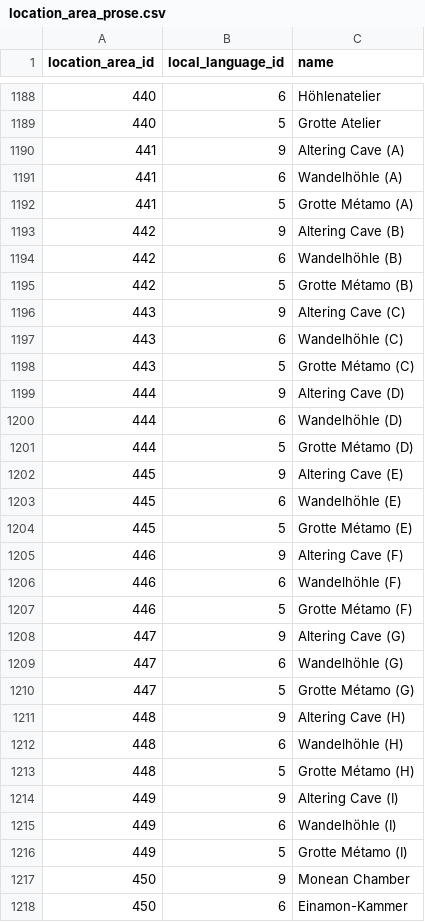
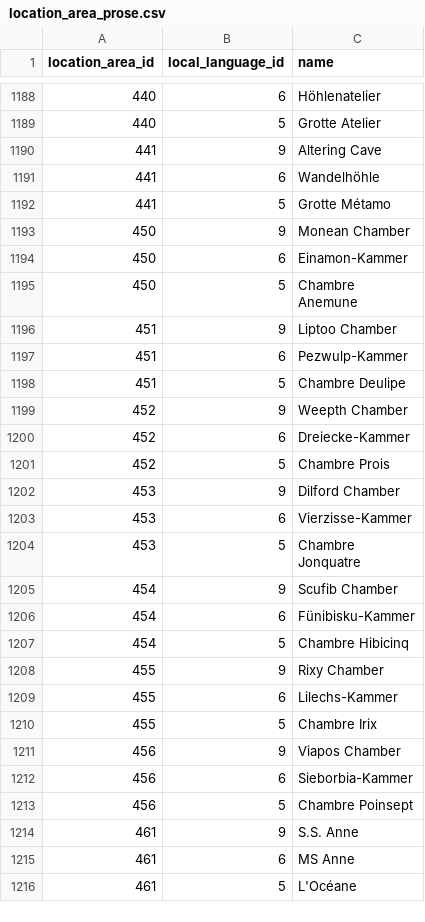
Before and after one commit to PokeAPI/pokeapi, a CSV file: data/v2/csv/location_area_prose.csv, drawn as a sheet; only a part is shown, gaps mark what is left out; the shorter side is filled out with more unchanged rows; the diff covers the shown part only.

Commit message:
Add RSE Trades, remove non-zubat encounters from altering cave in Emerald (#1478)
This commit seeks to do two things:

1. Add all the trade encounters from this article: https://bulbapedia.bulbagarden.net/wiki/In-game_trade#Generation_III into Ruby, Sapphire, and Emerald

2. Remove the non zubat altering cave encounters as described in this issue: https://github.com/PokeAPI/pokeapi/issues/1457

To add the trades, I added a few things:

- New location area for foretree city

- relevant encounters and encounter slots

- encounter conditions for which pokemon to trade

- relevant prose

To remove altering cave I:

- Removed all non-zubat encounters from encounters.csv

- Removed all hoenn altering cave location areas except 441, and removed its name "a".

- removed relevant prose.

```diff
--- a/data/v2/csv/location_area_prose.csv
+++ b/data/v2/csv/location_area_prose.csv
@@ -1189,29 +1189,5 @@ location_area_id,local_language_id,name
 440,5,Grotte Atelier
-441,9,Altering Cave (A)
-441,6,Wandelhöhle (A)
-441,5,Grotte Métamo (A)
-442,9,Altering Cave (B)
-442,6,Wandelhöhle (B)
-442,5,Grotte Métamo (B)
-443,9,Altering Cave (C)
-443,6,Wandelhöhle (C)
-443,5,Grotte Métamo (C)
-444,9,Altering Cave (D)
-444,6,Wandelhöhle (D)
-444,5,Grotte Métamo (D)
-445,9,Altering Cave (E)
-445,6,Wandelhöhle (E)
-445,5,Grotte Métamo (E)
-446,9,Altering Cave (F)
-446,6,Wandelhöhle (F)
-446,5,Grotte Métamo (F)
-447,9,Altering Cave (G)
-447,6,Wandelhöhle (G)
-447,5,Grotte Métamo (G)
-448,9,Altering Cave (H)
-448,6,Wandelhöhle (H)
-448,5,Grotte Métamo (H)
-449,9,Altering Cave (I)
-449,6,Wandelhöhle (I)
-449,5,Grotte Métamo (I)
+441,9,Altering Cave
+441,6,Wandelhöhle
+441,5,Grotte Métamo
 450,9,Monean Chamber
```
Also changed, not shown: 1 added row elsewhere in this file, data/v2/csv/encounter_condition_value_map.csv, data/v2/csv/encounter_condition_value_prose.csv, 5 other files.
